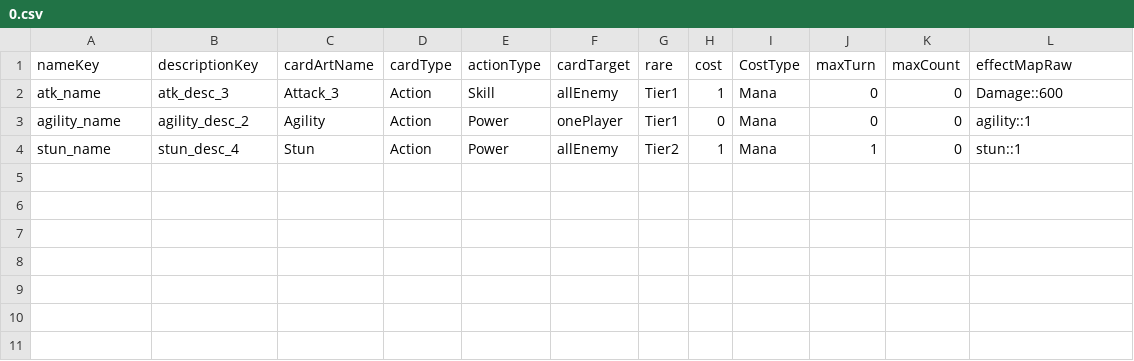
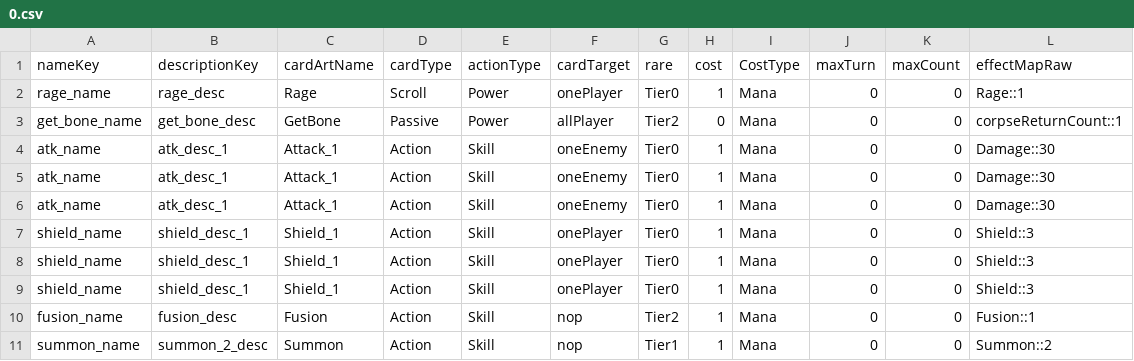
Before and after one commit to sizel9028/mobileGame, a CSV file: mobGame/Assets/Resources/Decks/Stage-1/nop/0.csv, drawn as a sheet.

```diff
--- a/mobGame/Assets/Resources/Decks/Stage-1/nop/0.csv
+++ b/mobGame/Assets/Resources/Decks/Stage-1/nop/0.csv
@@ -1,4 +1,11 @@
 nameKey,descriptionKey,cardArtName,cardType,actionType,cardTarget,rare,cost,CostType,maxTurn,maxCount,effectMapRaw
-atk_name,atk_desc_3,Attack_3,Action,Skill,allEnemy,Tier1,1,Mana,0,0,"Damage::600"
-agility_name,agility_desc_2,Agility,Action,Power,onePlayer,Tier1,0,Mana,0,0,"agility::1"
-stun_name,stun_desc_4,Stun,Action,Power,allEnemy,Tier2,1,Mana,1,0,"stun::1"
+rage_name,rage_desc,Rage,Scroll,Power,onePlayer,Tier0,1,Mana,0,0,"Rage::1"
+get_bone_name,get_bone_desc,GetBone,Passive,Power,allPlayer,Tier2,0,Mana,0,0,"corpseReturnCount::1"
+atk_name,atk_desc_1,Attack_1,Action,Skill,oneEnemy,Tier0,1,Mana,0,0,"Damage::30"
+atk_name,atk_desc_1,Attack_1,Action,Skill,oneEnemy,Tier0,1,Mana,0,0,"Damage::30"
+atk_name,atk_desc_1,Attack_1,Action,Skill,oneEnemy,Tier0,1,Mana,0,0,"Damage::30"
+shield_name,shield_desc_1,Shield_1,Action,Skill,onePlayer,Tier0,1,Mana,0,0,"Shield::3"
+shield_name,shield_desc_1,Shield_1,Action,Skill,onePlayer,Tier0,1,Mana,0,0,"Shield::3"
+shield_name,shield_desc_1,Shield_1,Action,Skill,onePlayer,Tier0,1,Mana,0,0,"Shield::3"
+fusion_name,fusion_desc,Fusion,Action,Skill,nop,Tier2,1,Mana,0,0,"Fusion::1"
+summon_name,summon_2_desc,Summon,Action,Skill,nop,Tier1,1,Mana,0,0,"Summon::2"
```
Also changed, not shown: mobGame/Assets/Resources/CardData/SharedCard.csv, mobGame/Assets/Resources/CardData/summoner.csv, 35 other files.
